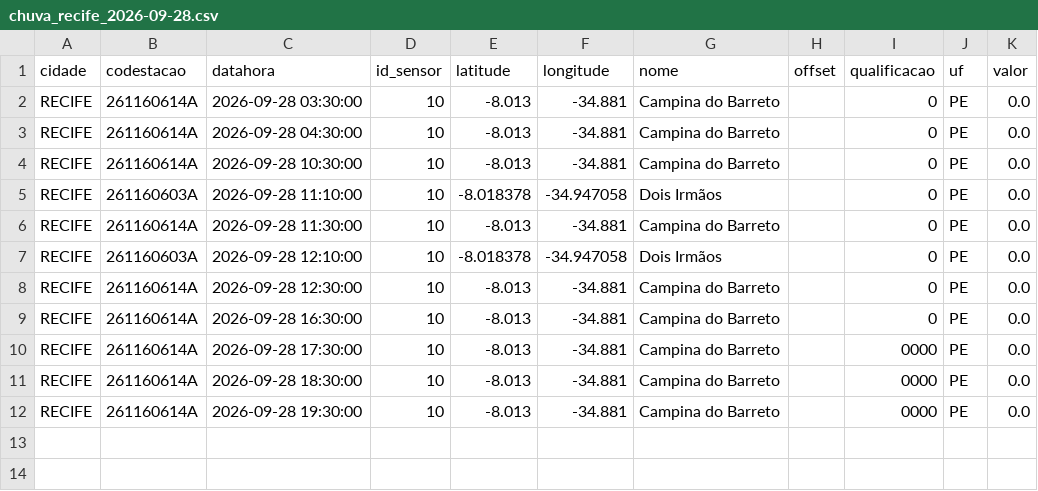
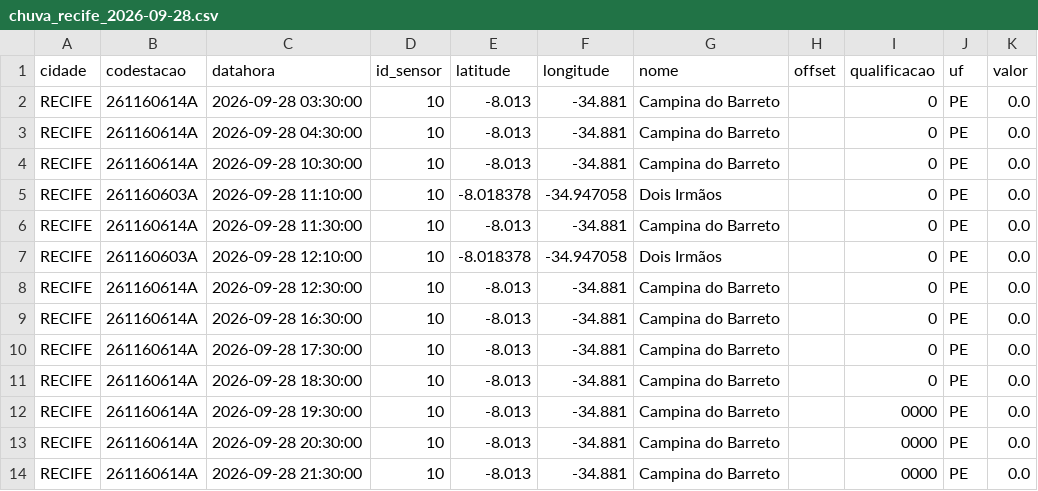
Before and after one commit to RafaellaB/risk-today-apps, a CSV file: chuva_recife_2026-09-28.csv, drawn as a sheet.

```diff
--- a/chuva_recife_2026-09-28.csv
+++ b/chuva_recife_2026-09-28.csv
@@ -9,4 +9,6 @@ RECIFE,261160614A,2026-09-28 12:30:00,10,-8.013,-34.881,Campina do Barreto,,0,PE
 RECIFE,261160614A,2026-09-28 16:30:00,10,-8.013,-34.881,Campina do Barreto,,0,PE,0.0
-RECIFE,261160614A,2026-09-28 17:30:00,10,-8.013,-34.881,Campina do Barreto,,0000,PE,0.0
-RECIFE,261160614A,2026-09-28 18:30:00,10,-8.013,-34.881,Campina do Barreto,,0000,PE,0.0
+RECIFE,261160614A,2026-09-28 17:30:00,10,-8.013,-34.881,Campina do Barreto,,0,PE,0.0
+RECIFE,261160614A,2026-09-28 18:30:00,10,-8.013,-34.881,Campina do Barreto,,0,PE,0.0
 RECIFE,261160614A,2026-09-28 19:30:00,10,-8.013,-34.881,Campina do Barreto,,0000,PE,0.0
+RECIFE,261160614A,2026-09-28 20:30:00,10,-8.013,-34.881,Campina do Barreto,,0000,PE,0.0
+RECIFE,261160614A,2026-09-28 21:30:00,10,-8.013,-34.881,Campina do Barreto,,0000,PE,0.0
```
